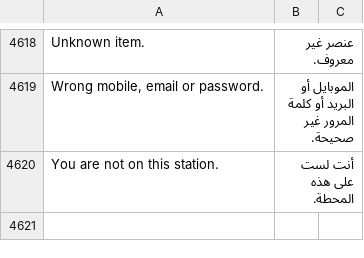
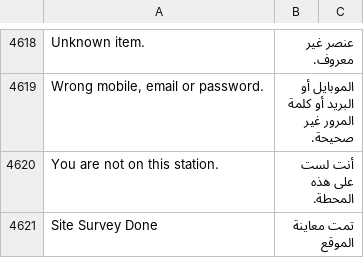
Before and after one commit to MostafaELShehabey/Smart-Power, a CSV file: smart_power/translations/ar.csv, drawn as a sheet; only a part is shown, gaps mark what is left out; the diff names each change by its address in the sheet, - before the commit and + after, or states it on an @@ line.

```diff
--- a/smart_power/translations/ar.csv
+++ b/smart_power/translations/ar.csv
+row 4621: Site Survey Done | تمت معاينة الموقع
```
Also changed, not shown: 3 other files.
